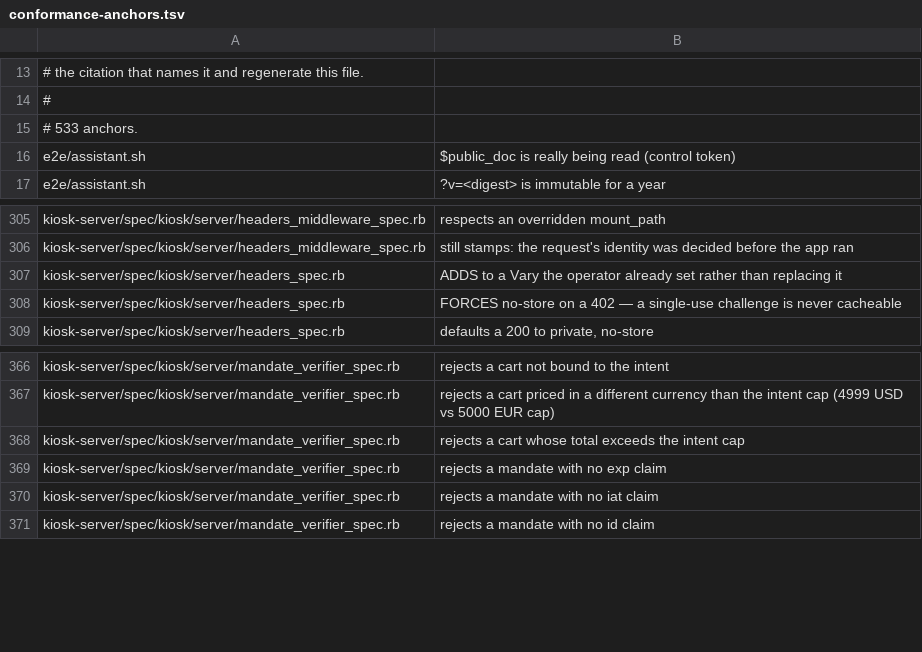
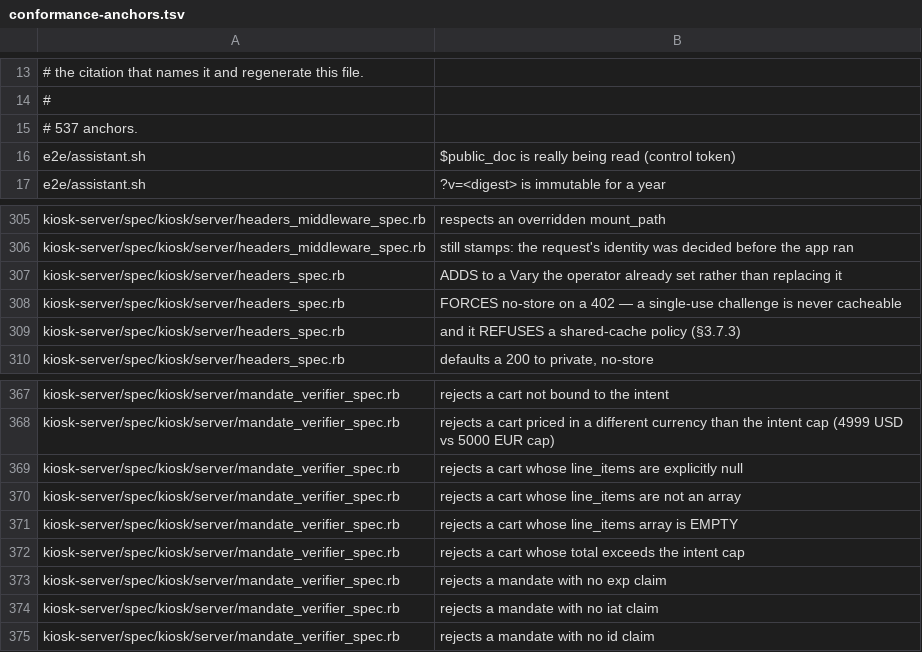
Before and after one commit to kiosk-hq/kiosk, a TSV file: spec/conformance-anchors.tsv, drawn as a sheet; only a part is shown, gaps mark what is left out.

```diff
--- a/spec/conformance-anchors.tsv
+++ b/spec/conformance-anchors.tsv
@@ -14,3 +14,3 @@
 #
-# 533 anchors.
+# 537 anchors.
 e2e/assistant.sh	$public_doc is really being read (control token)
@@ -308,2 +308,3 @@ kiosk-server/spec/kiosk/server/headers_spec.rb	ADDS to a Vary the operator alrea
 kiosk-server/spec/kiosk/server/headers_spec.rb	FORCES no-store on a 402 — a single-use challenge is never cacheable
+kiosk-server/spec/kiosk/server/headers_spec.rb	and it REFUSES a shared-cache policy (§3.7.3)
 kiosk-server/spec/kiosk/server/headers_spec.rb	defaults a 200 to private, no-store
@@ -367,2 +368,5 @@ kiosk-server/spec/kiosk/server/mandate_verifier_spec.rb	rejects a cart not bound
 kiosk-server/spec/kiosk/server/mandate_verifier_spec.rb	rejects a cart priced in a different currency than the intent cap (4999 USD vs 5000 EUR cap)
+kiosk-server/spec/kiosk/server/mandate_verifier_spec.rb	rejects a cart whose line_items are explicitly null
+kiosk-server/spec/kiosk/server/mandate_verifier_spec.rb	rejects a cart whose line_items are not an array
+kiosk-server/spec/kiosk/server/mandate_verifier_spec.rb	rejects a cart whose line_items array is EMPTY
 kiosk-server/spec/kiosk/server/mandate_verifier_spec.rb	rejects a cart whose total exceeds the intent cap
```
Also changed, not shown: 1 other file.
